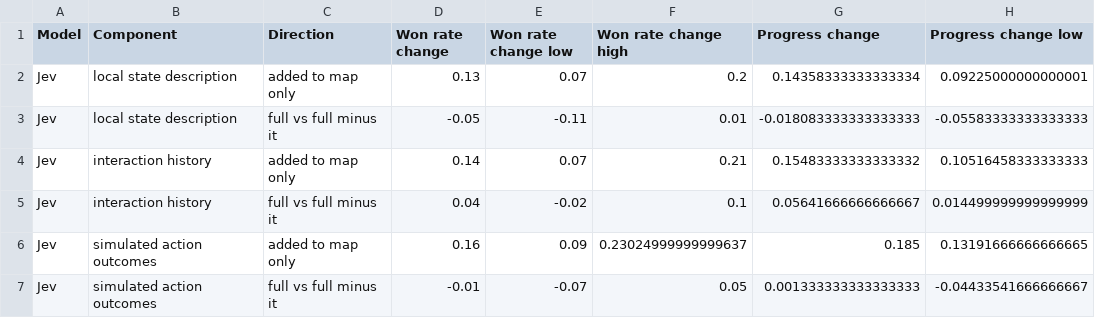
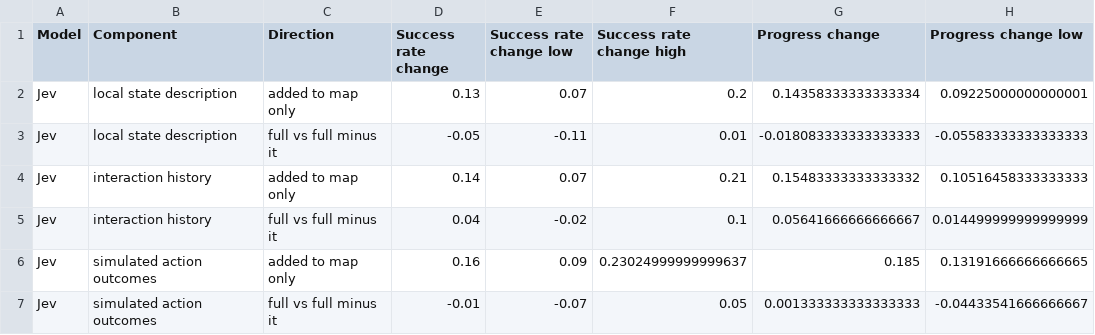
Before and after one commit to Exemocaro/System-One-Control-Bench, a CSV file: analysis/out/components.csv, drawn as a sheet; only a part is shown; the diff names each change by its address in the sheet, - before the commit and + after, or states it on an @@ line.

```diff
--- a/analysis/out/components.csv
+++ b/analysis/out/components.csv
-D1: Won rate change
+D1: Success rate change
-E1: Won rate change low
+E1: Success rate change low
-F1: Won rate change high
+F1: Success rate change high
```
Also changed, not shown: analysis/out/action_spaces.csv, analysis/out/hypotheses.csv, 21 other files.
